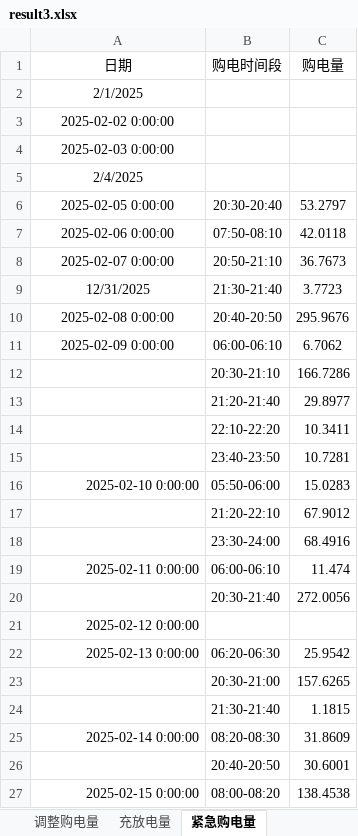
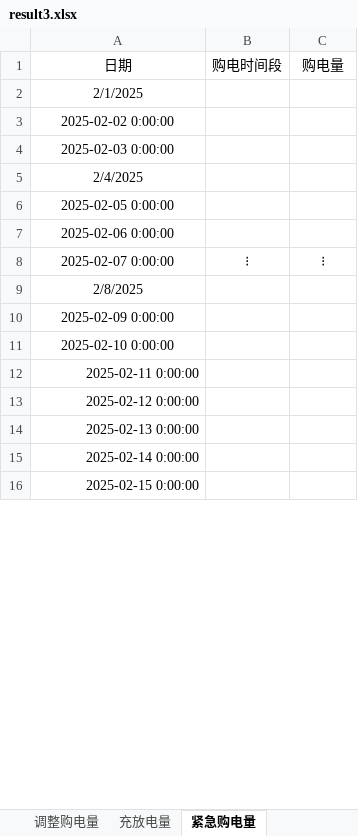
Before and after one commit to aircraft333/aircraft333-s-team, an Excel workbook: result3.xlsx, sheet 紧急购电量, drawn as a sheet; only a part is shown; values as stored, in another font and other column widths than the file's, no borders; removed rows and columns are numbered as before the commit, all else as after; the diff covers the shown part only; the diff names each change by its address in the sheet, - before the commit and + after, or states it on an @@ line.

```diff
--- a/result3.xlsx (sheet 紧急购电量)
+++ b/result3.xlsx (sheet 紧急购电量)
-B6 (购电时间段): 20:30-20:40
+B6 (购电时间段): (empty)
-C6 (购电量): 53.2797
+C6 (购电量): (empty)
-B7 (购电时间段): 07:50-08:10
+B7 (购电时间段): (empty)
-C7 (购电量): 42.0118
+C7 (购电量): (empty)
-B8 (购电时间段): 20:50-21:10
+B8 (购电时间段): ⁝
-C8 (购电量): 36.7673
+C8 (购电量): ⁝
-row 9: 12/31/2025 | 21:30-21:40 | 3.7723
-row 10: 2025-02-08 0:00:00 | 20:40-20:50 | 295.9676
+row 9: 2/8/2025
-B10 (购电时间段): 06:00-06:10
+B10 (购电时间段): (empty)
-C10 (购电量): 6.7062
+C10 (购电量): (empty)
-row 12:  | 20:30-21:10 | 166.7286
-row 13:  | 21:20-21:40 | 29.8977
-row 14:  | 22:10-22:20 | 10.3411
-row 15:  | 23:40-23:50 | 10.7281
-A11 alignment: right
+A11 alignment: center
-B11 (购电时间段): 05:50-06:00
+B11 (购电时间段): (empty)
-C11 (购电量): 15.0283
+C11 (购电量): (empty)
-row 17:  | 21:20-22:10 | 67.9012
-row 18:  | 23:30-24:00 | 68.4916
-B12 (购电时间段): 06:00-06:10
+B12 (购电时间段): (empty)
-C12 (购电量): 11.474
+C12 (购电量): (empty)
-row 20:  | 20:30-21:40 | 272.0056
-B14 (购电时间段): 06:20-06:30
+B14 (购电时间段): (empty)
-C14 (购电量): 25.9542
+C14 (购电量): (empty)
-row 23:  | 20:30-21:00 | 157.6265
-row 24:  | 21:30-21:40 | 1.1815
-B15 (购电时间段): 08:20-08:30
+B15 (购电时间段): (empty)
-C15 (购电量): 31.8609
+C15 (购电量): (empty)
-row 26:  | 20:40-20:50 | 30.6001
-B16 (购电时间段): 08:00-08:20
+B16 (购电时间段): (empty)
-C16 (购电量): 138.4538
+C16 (购电量): (empty)
```
Also changed, not shown: 46 added rows, 523 removed rows and 537 edited cells elsewhere in this sheet, sheet 调整购电量, sheet 计划购电量, sheet 充放电量, 7 other files.
